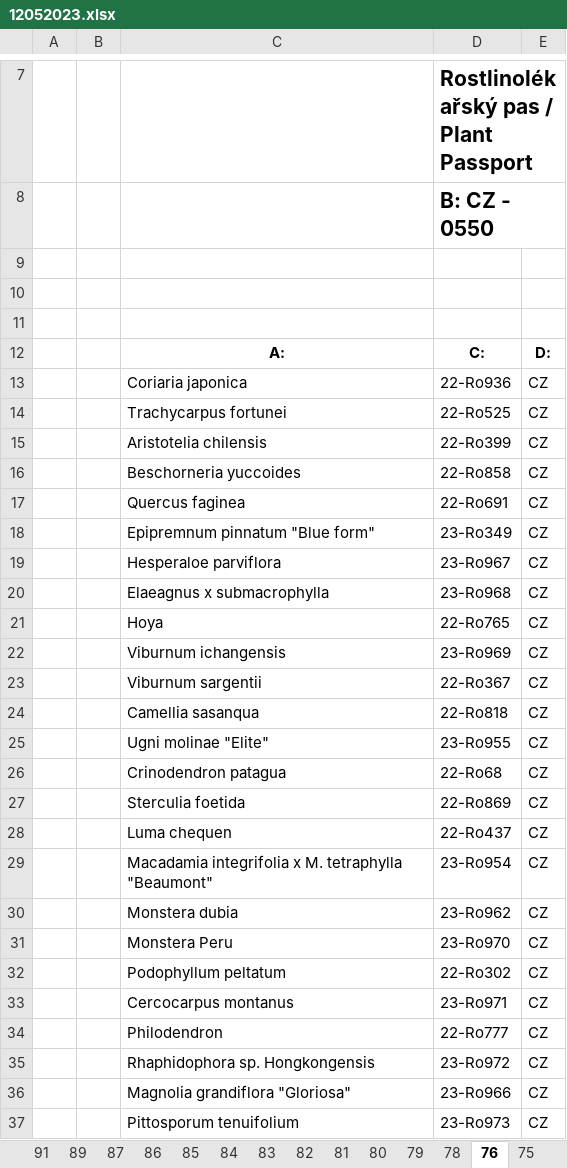
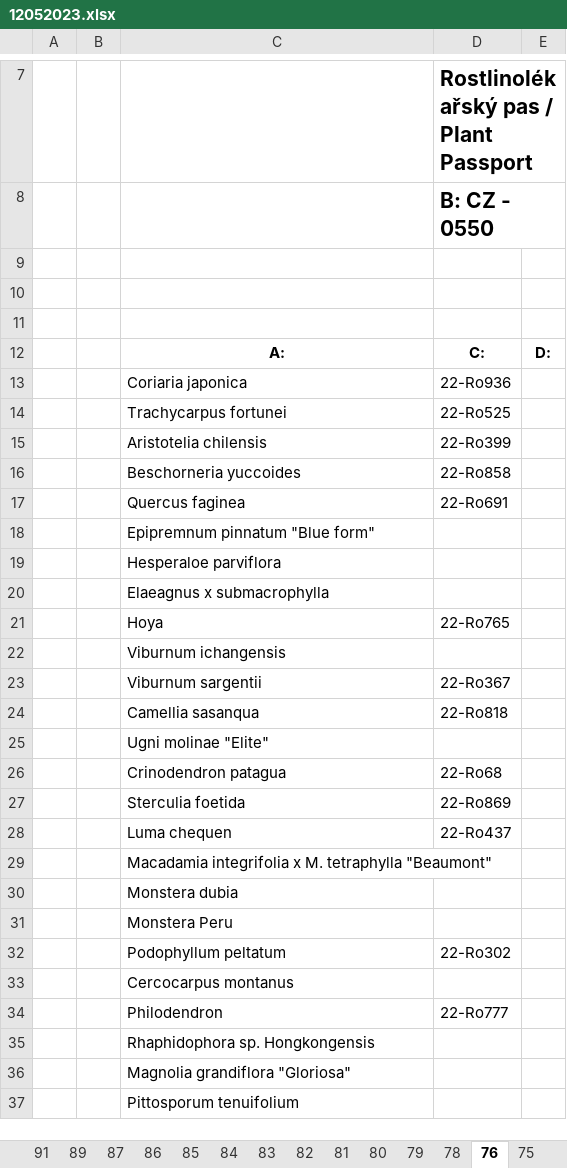
Before and after one commit to shaneomac1337/rostlinolekarske_pasy, an Excel workbook: 12052023.xlsx, sheet 76, drawn as a sheet; only a part is shown, gaps mark what is left out; values as stored, in another font and other column widths than the file's, no borders; charts and pictures not drawn; the diff names each change by its address in the sheet, - before the commit and + after, or states it on an @@ line.

```diff
--- a/12052023.xlsx (sheet 76)
+++ b/12052023.xlsx (sheet 76)
-E13:E37: CZ
+E13:E37: (empty)
-D18: 23-Ro349
+D18: (empty)
-D19: 23-Ro967
+D19: (empty)
-D20: 23-Ro968
+D20: (empty)
-D22: 23-Ro969
+D22: (empty)
-D25: 23-Ro955
+D25: (empty)
-D29: 23-Ro954
+D29: (empty)
-D30: 23-Ro962
+D30: (empty)
-D31: 23-Ro970
+D31: (empty)
-D33: 23-Ro971
+D33: (empty)
-D35: 23-Ro972
+D35: (empty)
-D36: 23-Ro966
+D36: (empty)
-D37: 23-Ro973
+D37: (empty)
```
Also changed, not shown: sheet 50, sheet 74, sheet 95, sheet 104, sheet 85, sheet 89, 43 more sheets, charts or pictures, 3 other files.
